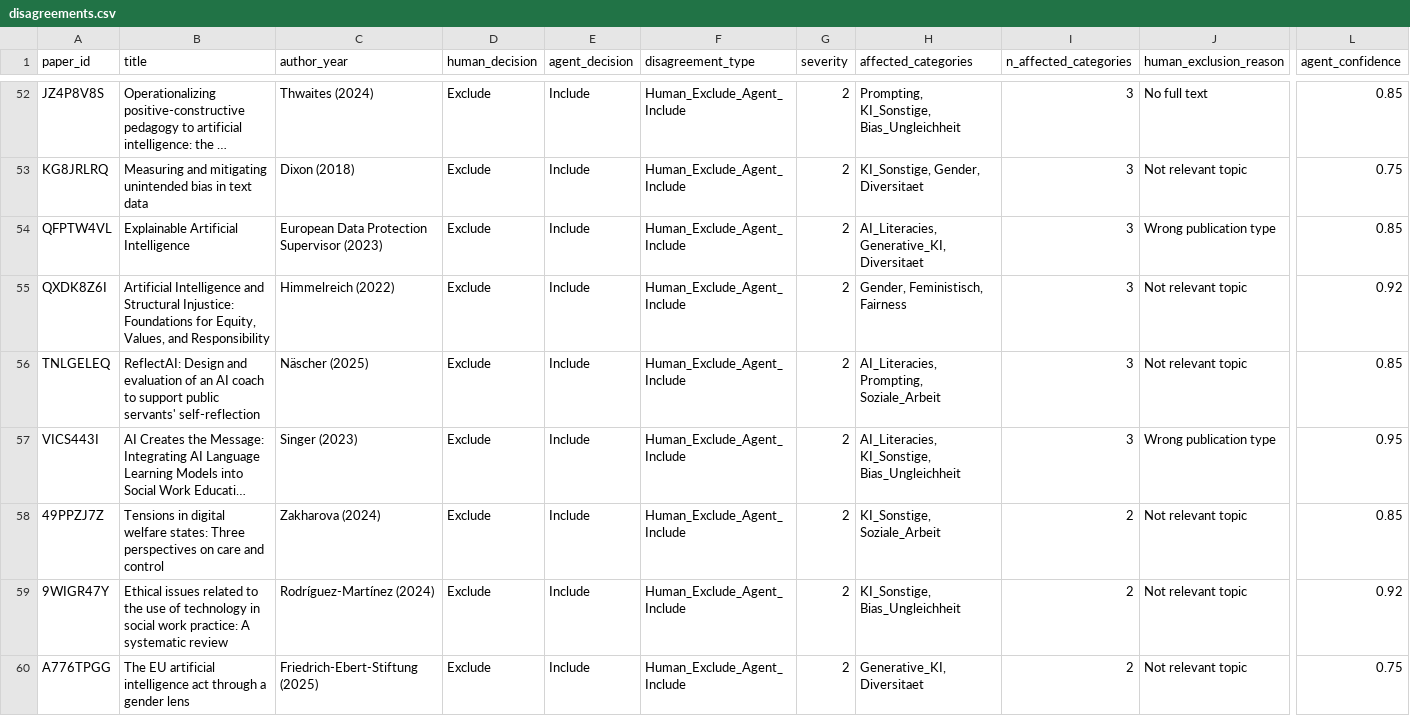
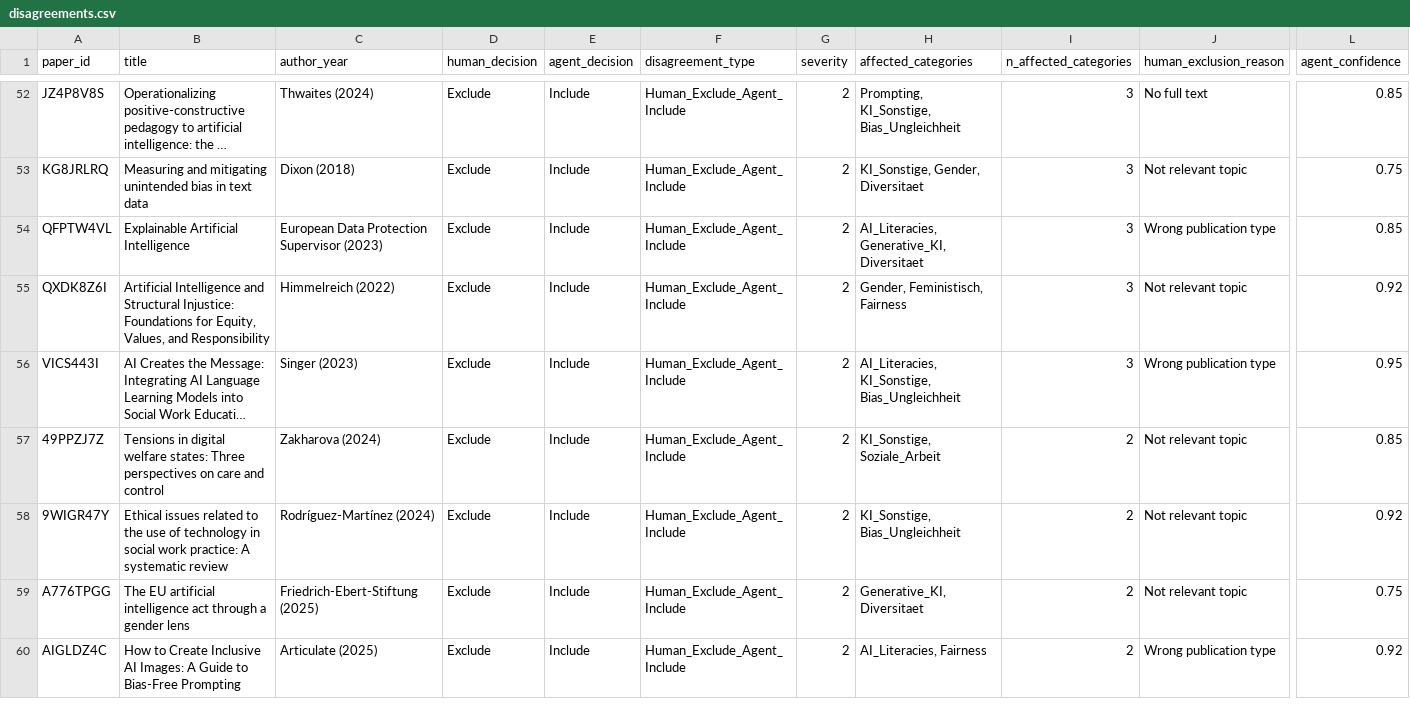
Before and after one commit to chpollin/FemPrompt_SozArb, a CSV file: generated/benchmark-results/disagreements.csv, drawn as a sheet; only a part is shown, gaps mark what is left out; the shorter side is filled out with more unchanged rows; long unchanged cells end in …; removed rows and columns are numbered as before the commit, all else as after; rows hold the shown columns only; the diff covers the shown part only; the diff names each change by its address in the sheet, - before the commit and + after, or states it on an @@ line.

```diff
--- a/generated/benchmark-results/disagreements.csv
+++ b/generated/benchmark-results/disagreements.csv
-row 56: TNLGELEQ | ReflectAI: Design and evaluation of an AI coach to support public servants' self-reflection | Näscher (2025) | Exclude | Include | Human_Exclude_Agent_Include | 2 | AI_Literacies, Prompting, Soziale_Arbeit | 3 | Not relevant topic | 0.85
```
Also changed, not shown: 1 added row elsewhere in this file, generated/benchmark-results/disagreements_haiku.csv, 19 other files.
